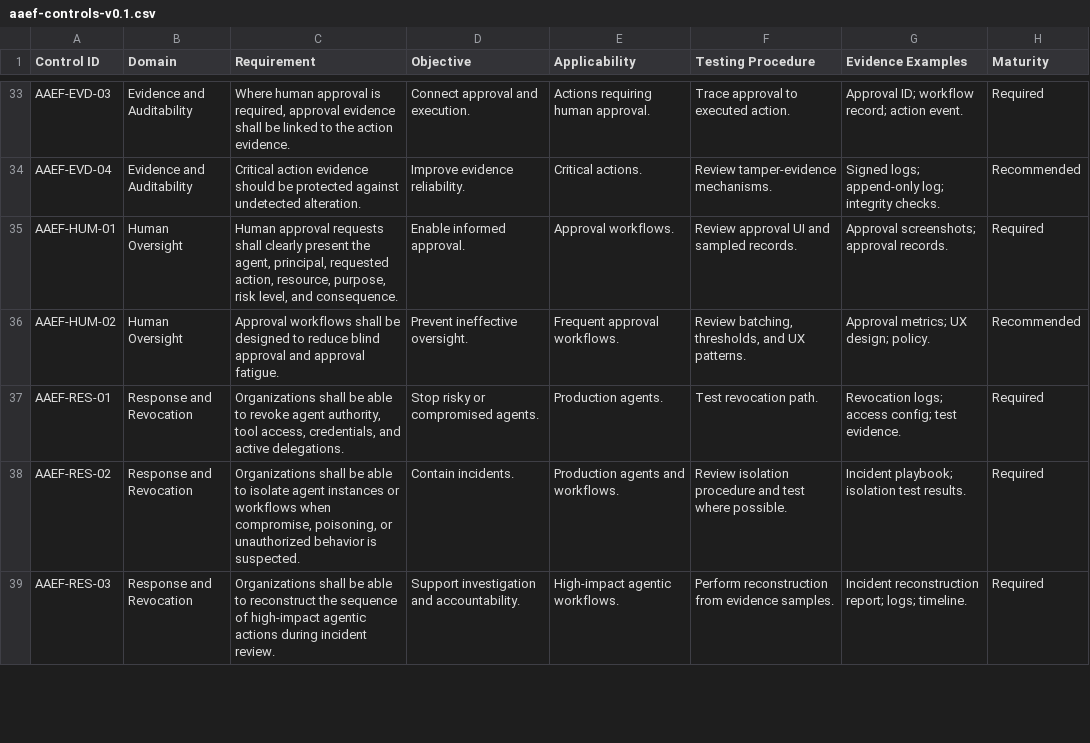
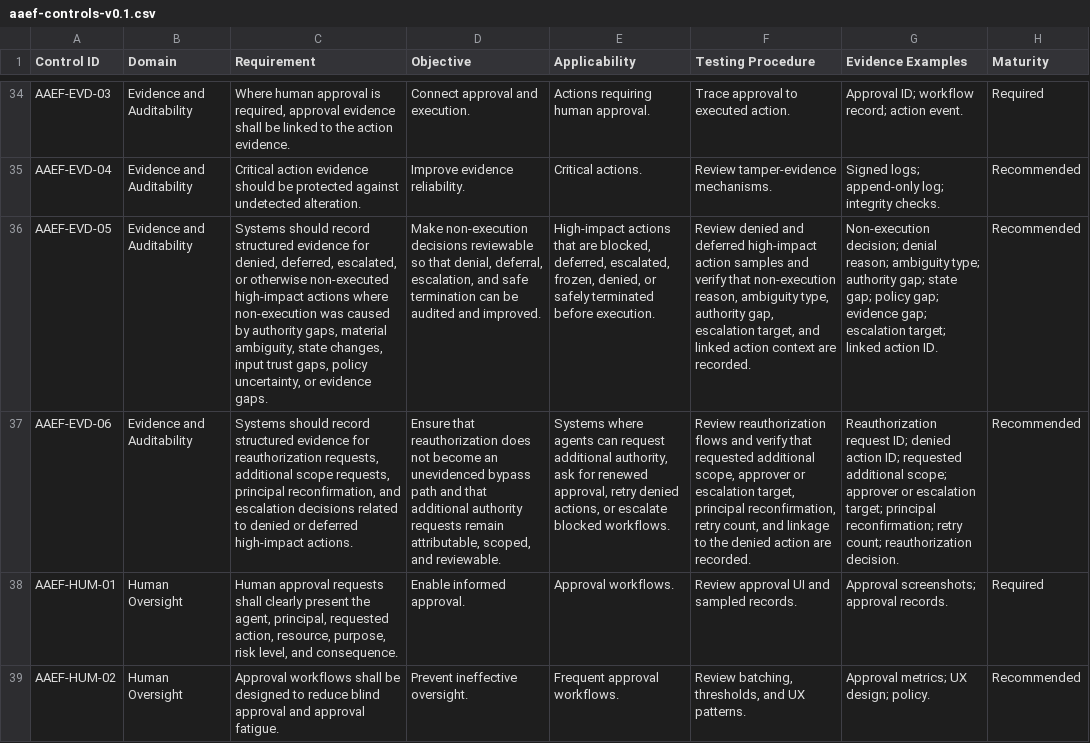
Before and after one commit to mkz0010/agentic-authority-evidence-framework, a CSV file: controls/aaef-controls-v0.1.csv, drawn as a sheet; only a part is shown, gaps mark what is left out; the shorter side is filled out with more unchanged rows; the diff covers the shown part only; the diff names each change by its address in the sheet, - before the commit and + after, or states it on an @@ line.

Commit message:
Add human delegation and evidence controls

```diff
--- a/controls/aaef-controls-v0.1.csv
+++ b/controls/aaef-controls-v0.1.csv
+row 36: AAEF-EVD-05 | Evidence and Auditability | Systems should record structured evidence for denied, deferred, escalated, or otherwise non-executed high-impact actions where non-execution was caused by authority gaps, material ambiguity, state changes, input trust gaps, policy uncertainty, or evidence gaps. | Make non-execution decisions reviewable so that denial, deferral, escalation, and safe termination can be audited and improved. | High-impact actions that are blocked, deferred, escalated, frozen, denied, or safely terminated before execution. | Review denied and deferred high-impact action samples and verify that non-execution reason, ambiguity type, authority gap, escalation target, and linked action context are recorded. | Non-execution decision; denial reason; ambiguity type; authority gap; state gap; policy gap; evidence gap; escalation target; linked action ID. | Recommended
+row 37: AAEF-EVD-06 | Evidence and Auditability | Systems should record structured evidence for reauthorization requests, additional scope requests, principal reconfirmation, and escalation decisions related to denied or deferred high-impact actions. | Ensure that reauthorization does not become an unevidenced bypass path and that additional authority requests remain attributable, scoped, and reviewable. | Systems where agents can request additional authority, ask for renewed approval, retry denied actions, or escalate blocked workflows. | Review reauthorization flows and verify that requested additional scope, approver or escalation target, principal reconfirmation, retry count, and linkage to the denied action are recorded. | Reauthorization request ID; denied action ID; requested additional scope; approver or escalation target; principal reconfirmation; retry count; reauthorization decision. | Recommended
```
Also changed, not shown: 3 added rows elsewhere in this file, 1 other file.
